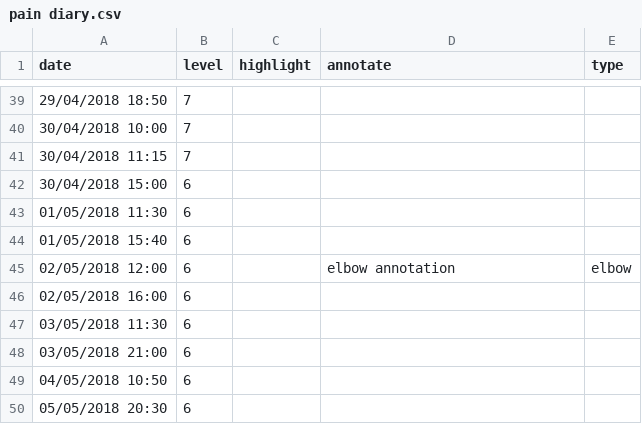
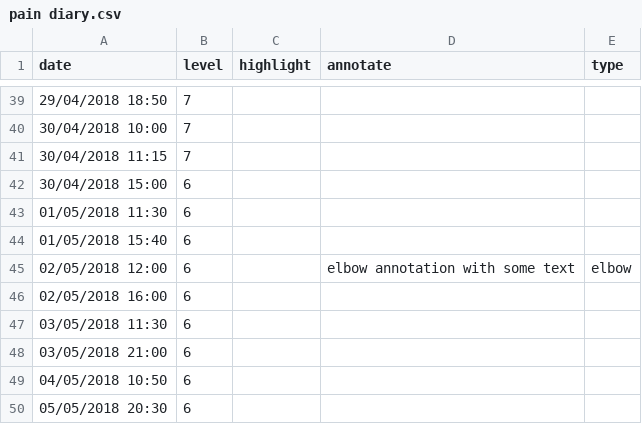
Before and after one commit to ft-interactive/visual-vocabulary-templates, a CSV file: line/pain diary.csv, drawn as a sheet; only a part is shown, gaps mark what is left out.

Commit message:
Add new text wrap for d3 v4

```diff
--- a/line/pain diary.csv
+++ b/line/pain diary.csv
@@ -44,3 +44,3 @@
 01/05/2018 15:40,6,,,
-02/05/2018 12:00,6,,elbow annotation,elbow
+02/05/2018 12:00,6,,elbow annotation with some text,elbow
 02/05/2018 16:00,6,,,
```
Also changed, not shown: 1 other file.
